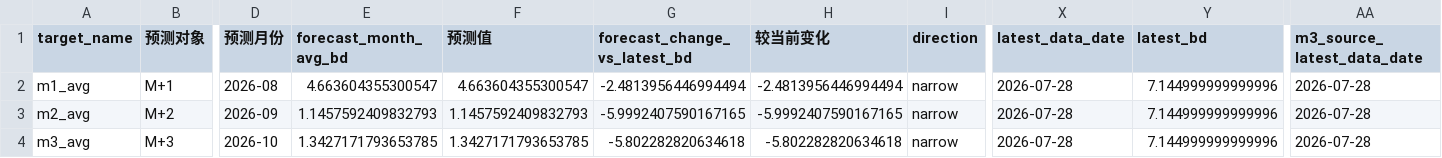
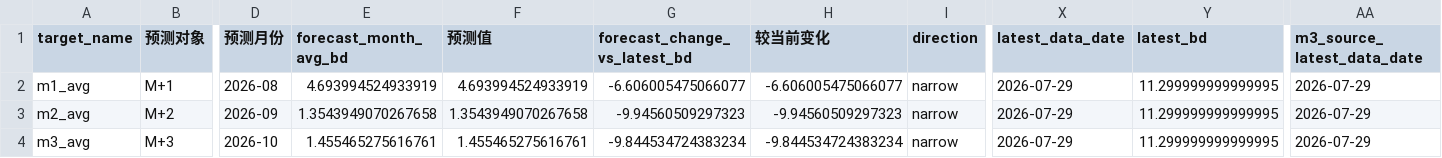
Before and after one commit to zyb0716-svg/bd-daily-report, a CSV file: short_term_final_forecast_summary.csv, drawn as a sheet; only a part is shown, gaps mark what is left out; the diff names each change by its address in the sheet, - before the commit and + after, or states it on an @@ line.

Commit message:
Update BD report 2026-07-30 10:30

```diff
--- a/short_term_final_forecast_summary.csv
+++ b/short_term_final_forecast_summary.csv
-E2 (forecast_month_avg_bd): 4.663604355300547
+E2 (forecast_month_avg_bd): 4.693994524933919
-F2 (预测值): 4.663604355300547
+F2 (预测值): 4.693994524933919
-G2 (forecast_change_vs_latest_bd): -2.4813956446994494
+G2 (forecast_change_vs_latest_bd): -6.606005475066077
-H2 (较当前变化): -2.4813956446994494
+H2 (较当前变化): -6.606005475066077
-X2:X4 (latest_data_date): 2026-07-28
+X2:X4 (latest_data_date): 2026-07-29
-Y2:Y4 (latest_bd): 7.144999999999996
+Y2:Y4 (latest_bd): 11.299999999999995
-AA2:AA4 (m3_source_latest_data_date): 2026-07-28
+AA2:AA4 (m3_source_latest_data_date): 2026-07-29
-E3 (forecast_month_avg_bd): 1.1457592409832793
+E3 (forecast_month_avg_bd): 1.3543949070267658
-F3 (预测值): 1.1457592409832793
+F3 (预测值): 1.3543949070267658
-G3 (forecast_change_vs_latest_bd): -5.9992407590167165
+G3 (forecast_change_vs_latest_bd): -9.94560509297323
-H3 (较当前变化): -5.9992407590167165
+H3 (较当前变化): -9.94560509297323
-E4 (forecast_month_avg_bd): 1.3427171793653785
+E4 (forecast_month_avg_bd): 1.455465275616761
-F4 (预测值): 1.3427171793653785
+F4 (预测值): 1.455465275616761
-G4 (forecast_change_vs_latest_bd): -5.802282820634618
+G4 (forecast_change_vs_latest_bd): -9.844534724383234
-H4 (较当前变化): -5.802282820634618
+H4 (较当前变化): -9.844534724383234
```
Also changed, not shown: final_forecast_lock.csv, 4 other files.
